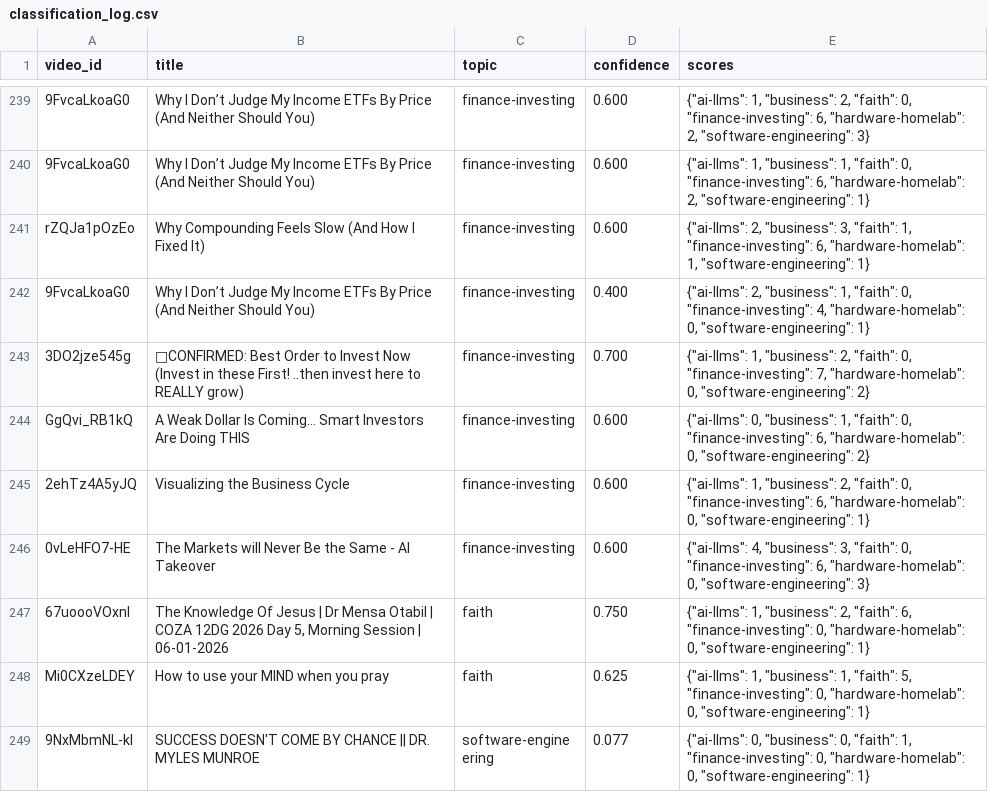
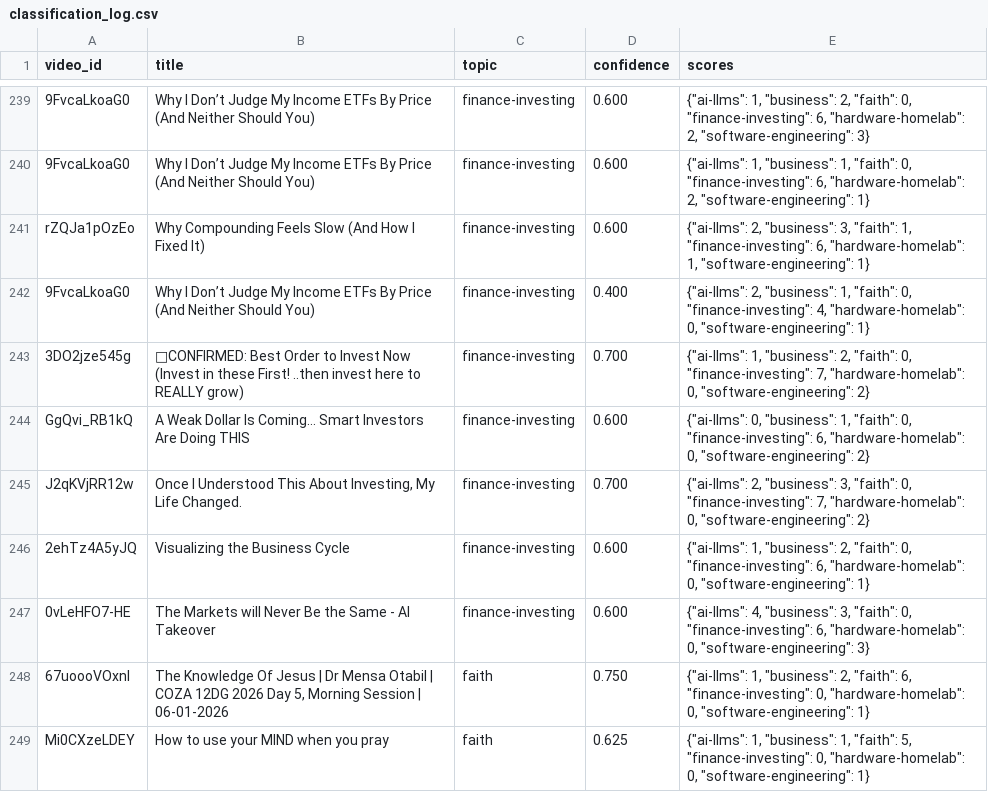
Before and after one commit to mmesomakelvin/transcript-library, a CSV file: pipeline/youtube-transcripts/index/classification_log.csv, drawn as a sheet; only a part is shown, gaps mark what is left out; the shorter side is filled out with more unchanged rows.

```diff
--- a/pipeline/youtube-transcripts/index/classification_log.csv
+++ b/pipeline/youtube-transcripts/index/classification_log.csv
@@ -244,2 +244,3 @@ rZQJa1pOzEo,Why Compounding Feels Slow (And How I Fixed It),finance-investing,0.
 GgQvi_RB1kQ,A Weak Dollar Is Coming… Smart Investors Are Doing THIS,finance-investing,0.600,"{""ai-llms"": 0, ""business"": 1, ""faith"": 0, ""finance-investing"": 6, ""hardware-homelab"": 0, ""software-engineering"": 2}"
+J2qKVjRR12w,"Once I Understood This About Investing, My Life Changed.",finance-investing,0.700,"{""ai-llms"": 2, ""business"": 3, ""faith"": 0, ""finance-investing"": 7, ""hardware-homelab"": 0, ""software-engineering"": 2}"
 2ehTz4A5yJQ,Visualizing the Business Cycle,finance-investing,0.600,"{""ai-llms"": 1, ""business"": 2, ""faith"": 0, ""finance-investing"": 6, ""hardware-homelab"": 0, ""software-engineering"": 1}"
```
Also changed, not shown: pipeline/youtube-transcripts/index/channels.csv, pipeline/youtube-transcripts/index/videos.csv, 6 other files.
